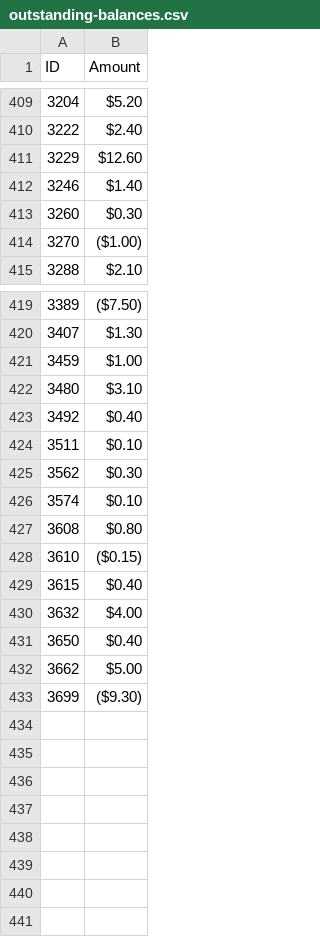
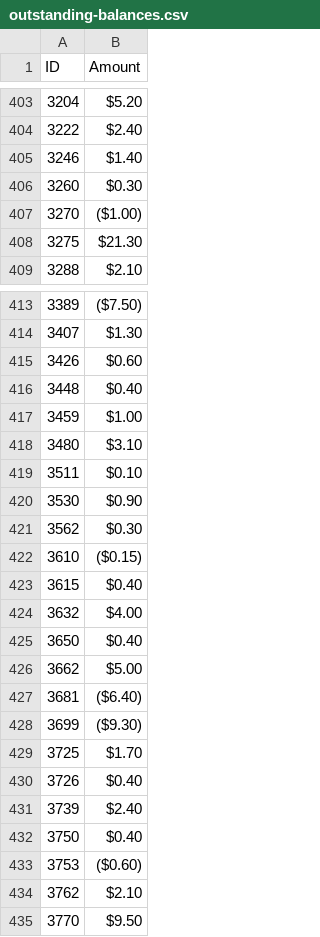
Before and after one commit to mshenfield/chtl-data-pipeline, a CSV file: input/outstanding-balances.csv, drawn as a sheet; only a part is shown, gaps mark what is left out; removed rows and columns are numbered as before the commit, all else as after; the diff covers the shown part only; the diff names each change by its address in the sheet, - before the commit and + after, or states it on an @@ line.

```diff
--- a/input/outstanding-balances.csv
+++ b/input/outstanding-balances.csv
-row 411: 3229 | $12.60
+row 408: 3275 | $21.30
+row 415: 3426 | $0.60
+row 416: 3448 | $0.40
-row 423: 3492 | $0.40
+row 420: 3530 | $0.90
-row 426: 3574 | $0.10
-row 427: 3608 | $0.80
+row 427: 3681 | ($6.40)
+row 429: 3725 | $1.70
+row 430: 3726 | $0.40
+row 431: 3739 | $2.40
+row 432: 3750 | $0.40
+row 433: 3753 | ($0.60)
+row 434: 3762 | $2.10
+row 435: 3770 | $9.50
```
Also changed, not shown: 6 added rows, 12 removed rows and 2 edited cells elsewhere in this file, input/admin-users-snapshot.csv, input/item-types.csv, 14 other files.
